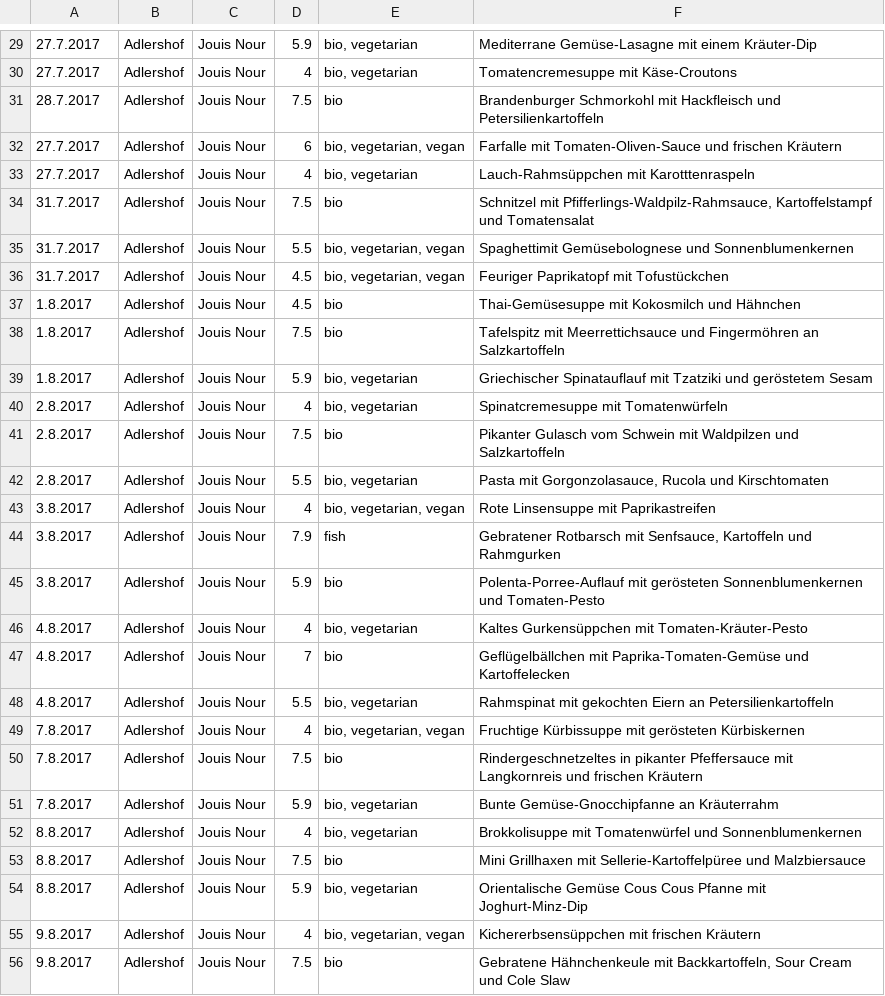
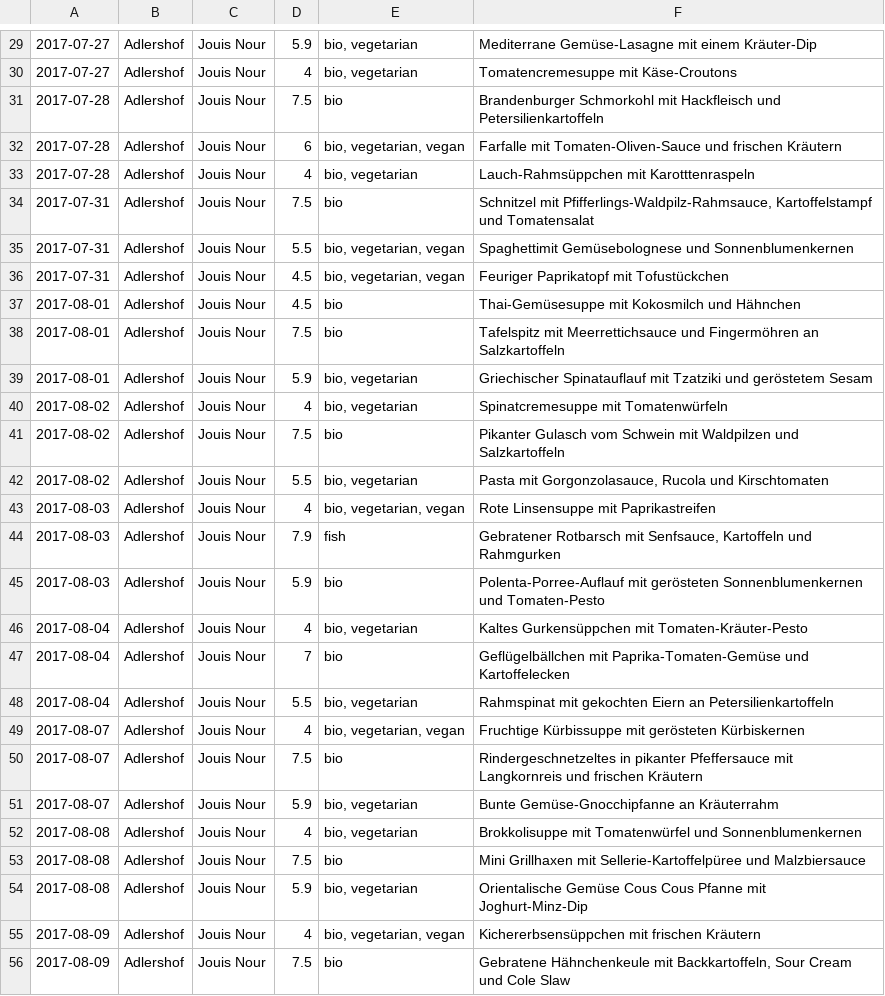
Before and after one commit to paconte/mahlzeit, a CSV file: data/jouisnour.csv, drawn as a sheet; only a part is shown, gaps mark what is left out; the diff covers the shown part only.

```diff
--- a/data/jouisnour.csv
+++ b/data/jouisnour.csv
@@ -29,28 +29,28 @@
-27.7.2017;Adlershof;Jouis Nour;5.9;bio, vegetarian;Mediterrane Gemüse-Lasagne mit einem Kräuter-Dip
-27.7.2017;Adlershof;Jouis Nour;4;bio, vegetarian;Tomatencremesuppe mit Käse-Croutons
-28.7.2017;Adlershof;Jouis Nour;7.5;bio;Brandenburger Schmorkohl mit Hackfleisch und Petersilienkartoffeln
-27.7.2017;Adlershof;Jouis Nour;6;bio, vegetarian, vegan;Farfalle mit Tomaten-Oliven-Sauce und frischen Kräutern
-27.7.2017;Adlershof;Jouis Nour;4;bio, vegetarian;Lauch-Rahmsüppchen mit Karotttenraspeln
-31.7.2017;Adlershof;Jouis Nour;7.5;bio;Schnitzel mit Pfifferlings-Waldpilz-Rahmsauce, Kartoffelstampf und Tomatensalat
-31.7.2017;Adlershof;Jouis Nour;5.5;bio, vegetarian, vegan;Spaghettimit Gemüsebolognese und Sonnenblumenkernen
-31.7.2017;Adlershof;Jouis Nour;4.5;bio, vegetarian, vegan;Feuriger Paprikatopf mit Tofustückchen
-1.8.2017;Adlershof;Jouis Nour;4.5;bio;Thai-Gemüsesuppe mit Kokosmilch und Hähnchen
-1.8.2017;Adlershof;Jouis Nour;7.5;bio;Tafelspitz mit Meerrettichsauce und Fingermöhren an Salzkartoffeln
-1.8.2017;Adlershof;Jouis Nour;5.9;bio, vegetarian;Griechischer Spinatauflauf mit Tzatziki und geröstetem Sesam
-2.8.2017;Adlershof;Jouis Nour;4;bio, vegetarian;Spinatcremesuppe mit Tomatenwürfeln
-2.8.2017;Adlershof;Jouis Nour;7.5;bio;Pikanter Gulasch vom Schwein mit Waldpilzen und Salzkartoffeln
-2.8.2017;Adlershof;Jouis Nour;5.5;bio, vegetarian;Pasta mit Gorgonzolasauce, Rucola und Kirschtomaten
-3.8.2017;Adlershof;Jouis Nour;4;bio, vegetarian, vegan;Rote Linsensuppe mit Paprikastreifen
-3.8.2017;Adlershof;Jouis Nour;7.9;fish;Gebratener Rotbarsch mit Senfsauce, Kartoffeln und Rahmgurken
-3.8.2017;Adlershof;Jouis Nour;5.9;bio;Polenta-Porree-Auflauf mit gerösteten Sonnenblumenkernen und Tomaten-Pesto
-4.8.2017;Adlershof;Jouis Nour;4;bio, vegetarian;Kaltes Gurkensüppchen mit Tomaten-Kräuter-Pesto
-4.8.2017;Adlershof;Jouis Nour;7;bio;Geflügelbällchen mit Paprika-Tomaten-Gemüse und Kartoffelecken
-4.8.2017;Adlershof;Jouis Nour;5.5;bio, vegetarian;Rahmspinat mit gekochten Eiern an Petersilienkartoffeln
-7.8.2017;Adlershof;Jouis Nour;4;bio, vegetarian, vegan;Fruchtige Kürbissuppe mit gerösteten Kürbiskernen
-7.8.2017;Adlershof;Jouis Nour;7.5;bio;Rindergeschnetzeltes in pikanter Pfeffersauce mit Langkornreis und frischen Kräutern
-7.8.2017;Adlershof;Jouis Nour;5.9;bio, vegetarian;Bunte Gemüse-Gnocchipfanne an Kräuterrahm
-8.8.2017;Adlershof;Jouis Nour;4;bio, vegetarian;Brokkolisuppe mit Tomatenwürfel und Sonnenblumenkernen
-8.8.2017;Adlershof;Jouis Nour;7.5;bio;Mini Grillhaxen mit Sellerie-Kartoffelpüree und Malzbiersauce
-8.8.2017;Adlershof;Jouis Nour;5.9;bio, vegetarian;Orientalische Gemüse Cous Cous Pfanne mit Joghurt-Minz-Dip
-9.8.2017;Adlershof;Jouis Nour;4;bio, vegetarian, vegan;Kichererbsensüppchen mit frischen Kräutern
-9.8.2017;Adlershof;Jouis Nour;7.5;bio;Gebratene Hähnchenkeule mit Backkartoffeln, Sour Cream und Cole Slaw
+2017-07-27;Adlershof;Jouis Nour;5.9;bio, vegetarian;Mediterrane Gemüse-Lasagne mit einem Kräuter-Dip
+2017-07-27;Adlershof;Jouis Nour;4;bio, vegetarian;Tomatencremesuppe mit Käse-Croutons
+2017-07-28;Adlershof;Jouis Nour;7.5;bio;Brandenburger Schmorkohl mit Hackfleisch und Petersilienkartoffeln
+2017-07-28;Adlershof;Jouis Nour;6;bio, vegetarian, vegan;Farfalle mit Tomaten-Oliven-Sauce und frischen Kräutern
+2017-07-28;Adlershof;Jouis Nour;4;bio, vegetarian;Lauch-Rahmsüppchen mit Karotttenraspeln
+2017-07-31;Adlershof;Jouis Nour;7.5;bio;Schnitzel mit Pfifferlings-Waldpilz-Rahmsauce, Kartoffelstampf und Tomatensalat
+2017-07-31;Adlershof;Jouis Nour;5.5;bio, vegetarian, vegan;Spaghettimit Gemüsebolognese und Sonnenblumenkernen
+2017-07-31;Adlershof;Jouis Nour;4.5;bio, vegetarian, vegan;Feuriger Paprikatopf mit Tofustückchen
+2017-08-01;Adlershof;Jouis Nour;4.5;bio;Thai-Gemüsesuppe mit Kokosmilch und Hähnchen
+2017-08-01;Adlershof;Jouis Nour;7.5;bio;Tafelspitz mit Meerrettichsauce und Fingermöhren an Salzkartoffeln
+2017-08-01;Adlershof;Jouis Nour;5.9;bio, vegetarian;Griechischer Spinatauflauf mit Tzatziki und geröstetem Sesam
+2017-08-02;Adlershof;Jouis Nour;4;bio, vegetarian;Spinatcremesuppe mit Tomatenwürfeln
+2017-08-02;Adlershof;Jouis Nour;7.5;bio;Pikanter Gulasch vom Schwein mit Waldpilzen und Salzkartoffeln
+2017-08-02;Adlershof;Jouis Nour;5.5;bio, vegetarian;Pasta mit Gorgonzolasauce, Rucola und Kirschtomaten
+2017-08-03;Adlershof;Jouis Nour;4;bio, vegetarian, vegan;Rote Linsensuppe mit Paprikastreifen
+2017-08-03;Adlershof;Jouis Nour;7.9;fish;Gebratener Rotbarsch mit Senfsauce, Kartoffeln und Rahmgurken
+2017-08-03;Adlershof;Jouis Nour;5.9;bio;Polenta-Porree-Auflauf mit gerösteten Sonnenblumenkernen und Tomaten-Pesto
+2017-08-04;Adlershof;Jouis Nour;4;bio, vegetarian;Kaltes Gurkensüppchen mit Tomaten-Kräuter-Pesto
+2017-08-04;Adlershof;Jouis Nour;7;bio;Geflügelbällchen mit Paprika-Tomaten-Gemüse und Kartoffelecken
+2017-08-04;Adlershof;Jouis Nour;5.5;bio, vegetarian;Rahmspinat mit gekochten Eiern an Petersilienkartoffeln
+2017-08-07;Adlershof;Jouis Nour;4;bio, vegetarian, vegan;Fruchtige Kürbissuppe mit gerösteten Kürbiskernen
+2017-08-07;Adlershof;Jouis Nour;7.5;bio;Rindergeschnetzeltes in pikanter Pfeffersauce mit Langkornreis und frischen Kräutern
+2017-08-07;Adlershof;Jouis Nour;5.9;bio, vegetarian;Bunte Gemüse-Gnocchipfanne an Kräuterrahm
+2017-08-08;Adlershof;Jouis Nour;4;bio, vegetarian;Brokkolisuppe mit Tomatenwürfel und Sonnenblumenkernen
+2017-08-08;Adlershof;Jouis Nour;7.5;bio;Mini Grillhaxen mit Sellerie-Kartoffelpüree und Malzbiersauce
+2017-08-08;Adlershof;Jouis Nour;5.9;bio, vegetarian;Orientalische Gemüse Cous Cous Pfanne mit Joghurt-Minz-Dip
+2017-08-09;Adlershof;Jouis Nour;4;bio, vegetarian, vegan;Kichererbsensüppchen mit frischen Kräutern
+2017-08-09;Adlershof;Jouis Nour;7.5;bio;Gebratene Hähnchenkeule mit Backkartoffeln, Sour Cream und Cole Slaw
```
Also changed, not shown: 164 edited cells elsewhere in this file, 3 other files.
